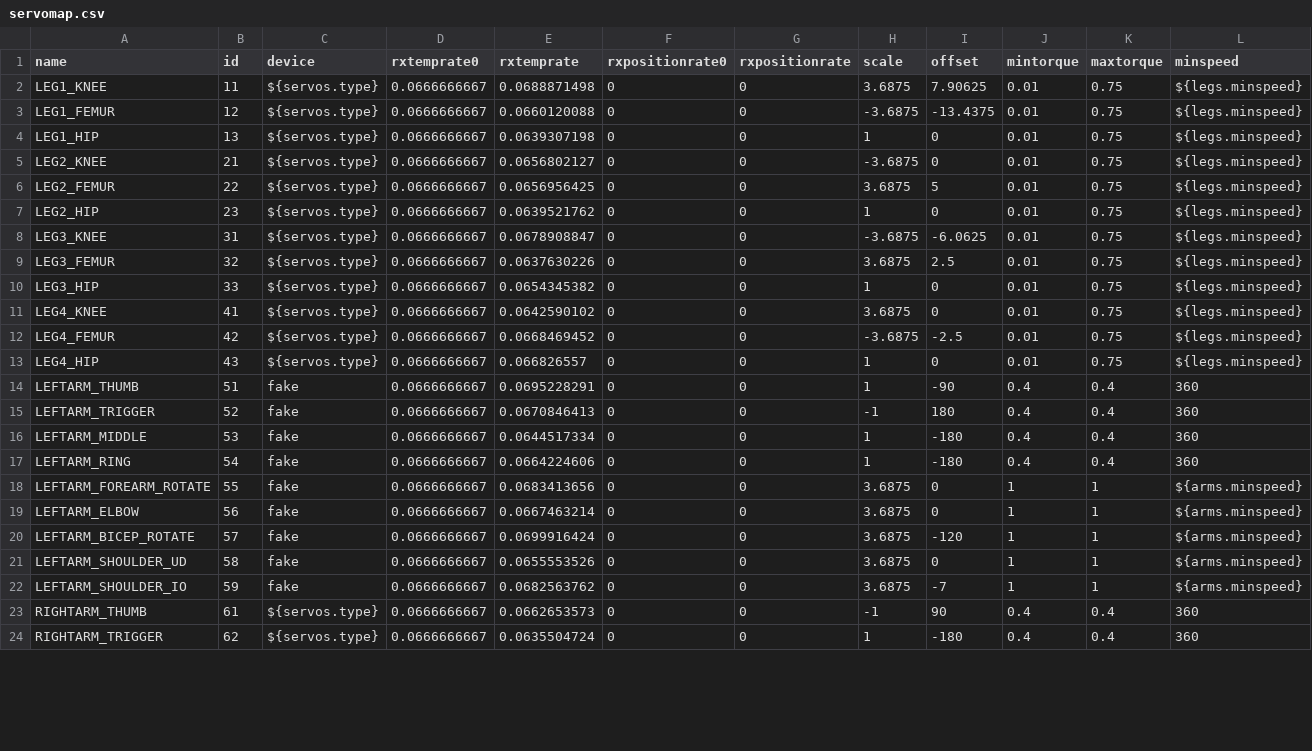
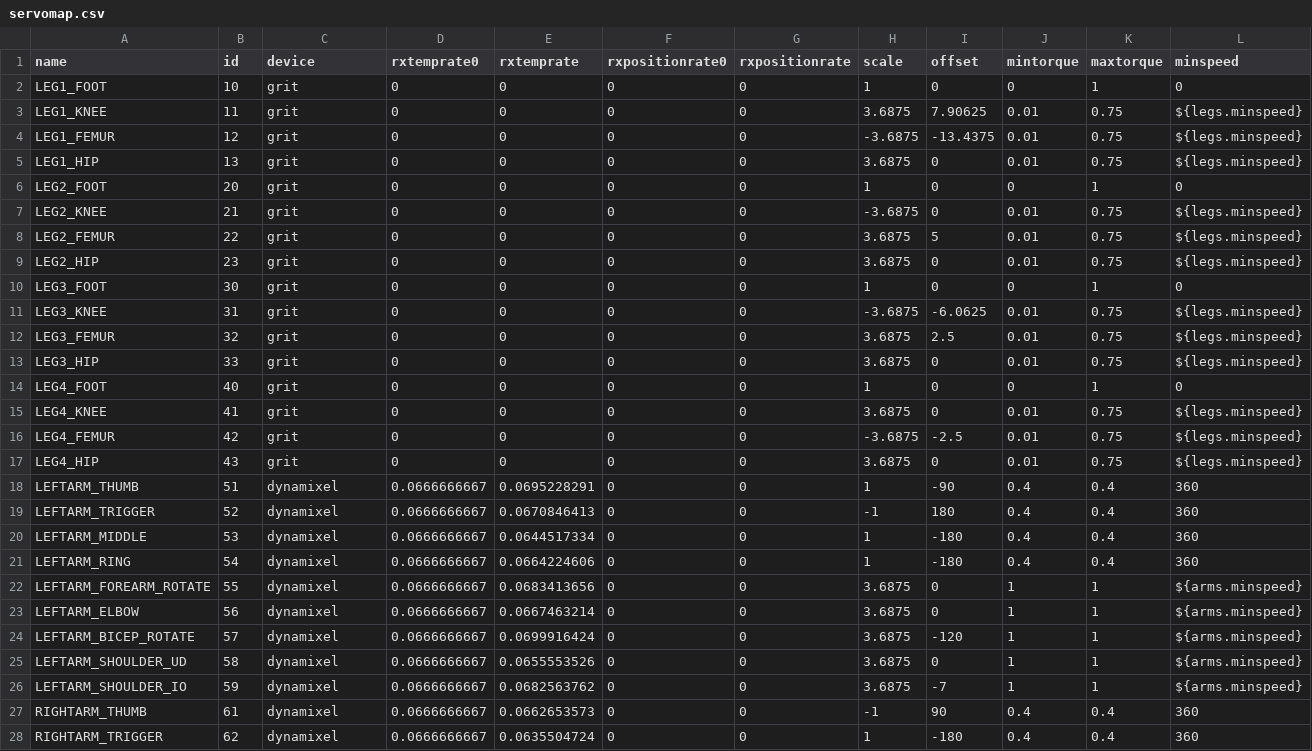
Before and after one commit to wmacevoy/grit, a CSV file: setup/servomap.csv, drawn as a sheet; only a part is shown; addresses are those after the commit; rows hold the shown columns only; the diff covers the shown part only; the diff names each change by its address in the sheet, - before the commit and + after, or states it on an @@ line.

Commit message:
setup

```diff
--- a/setup/servomap.csv
+++ b/setup/servomap.csv
+row 2: LEG1_FOOT | 10 | grit | 0 | 0 | 0 | 0 | 1 | 0 | 0 | 1 | 0
-C3:C5 (device): ${servos.type}
+C3:C5 (device): grit
-D3:D5 (rxtemprate0): 0.0666666667
+D3:D5 (rxtemprate0): 0
-E3 (rxtemprate): 0.0688871498
+E3 (rxtemprate): 0
-E4 (rxtemprate): 0.0660120088
+E4 (rxtemprate): 0
-E5 (rxtemprate): 0.0639307198
+E5 (rxtemprate): 0
-H5 (scale): 1
+H5 (scale): 3.6875
+row 6: LEG2_FOOT | 20 | grit | 0 | 0 | 0 | 0 | 1 | 0 | 0 | 1 | 0
-C7:C9 (device): ${servos.type}
+C7:C9 (device): grit
-D7:D9 (rxtemprate0): 0.0666666667
+D7:D9 (rxtemprate0): 0
-E7 (rxtemprate): 0.0656802127
+E7 (rxtemprate): 0
-E8 (rxtemprate): 0.0656956425
+E8 (rxtemprate): 0
-E9 (rxtemprate): 0.0639521762
+E9 (rxtemprate): 0
-H9 (scale): 1
+H9 (scale): 3.6875
+row 10: LEG3_FOOT | 30 | grit | 0 | 0 | 0 | 0 | 1 | 0 | 0 | 1 | 0
-C11:C13 (device): ${servos.type}
+C11:C13 (device): grit
-D11:D13 (rxtemprate0): 0.0666666667
+D11:D13 (rxtemprate0): 0
-E11 (rxtemprate): 0.0678908847
+E11 (rxtemprate): 0
-E12 (rxtemprate): 0.0637630226
+E12 (rxtemprate): 0
-E13 (rxtemprate): 0.0654345382
+E13 (rxtemprate): 0
-H13 (scale): 1
+H13 (scale): 3.6875
+row 14: LEG4_FOOT | 40 | grit | 0 | 0 | 0 | 0 | 1 | 0 | 0 | 1 | 0
-C15:C17 (device): ${servos.type}
+C15:C17 (device): grit
-D15:D17 (rxtemprate0): 0.0666666667
+D15:D17 (rxtemprate0): 0
-E15 (rxtemprate): 0.0642590102
+E15 (rxtemprate): 0
-E16 (rxtemprate): 0.0668469452
+E16 (rxtemprate): 0
-E17 (rxtemprate): 0.066826557
+E17 (rxtemprate): 0
-H17 (scale): 1
+H17 (scale): 3.6875
-C18:C26 (device): fake
+C18:C26 (device): dynamixel
-C27:C28 (device): ${servos.type}
+C27:C28 (device): dynamixel
```
Also changed, not shown: 9 edited cells elsewhere in this file, setup/config.csv.
